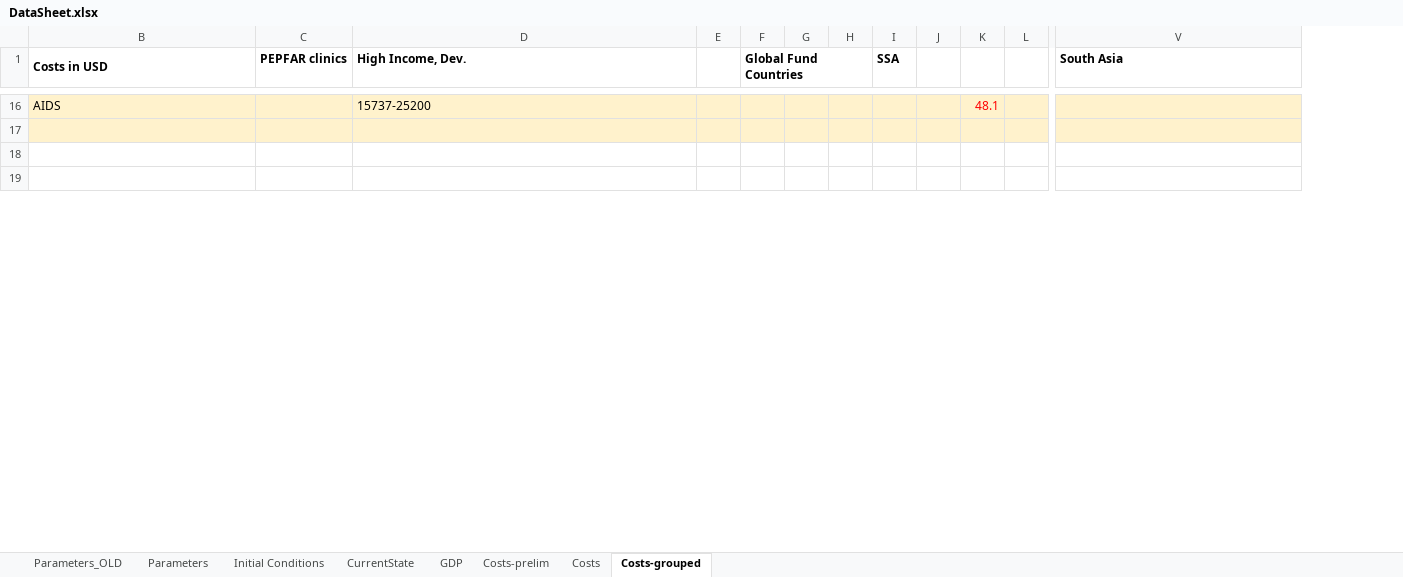
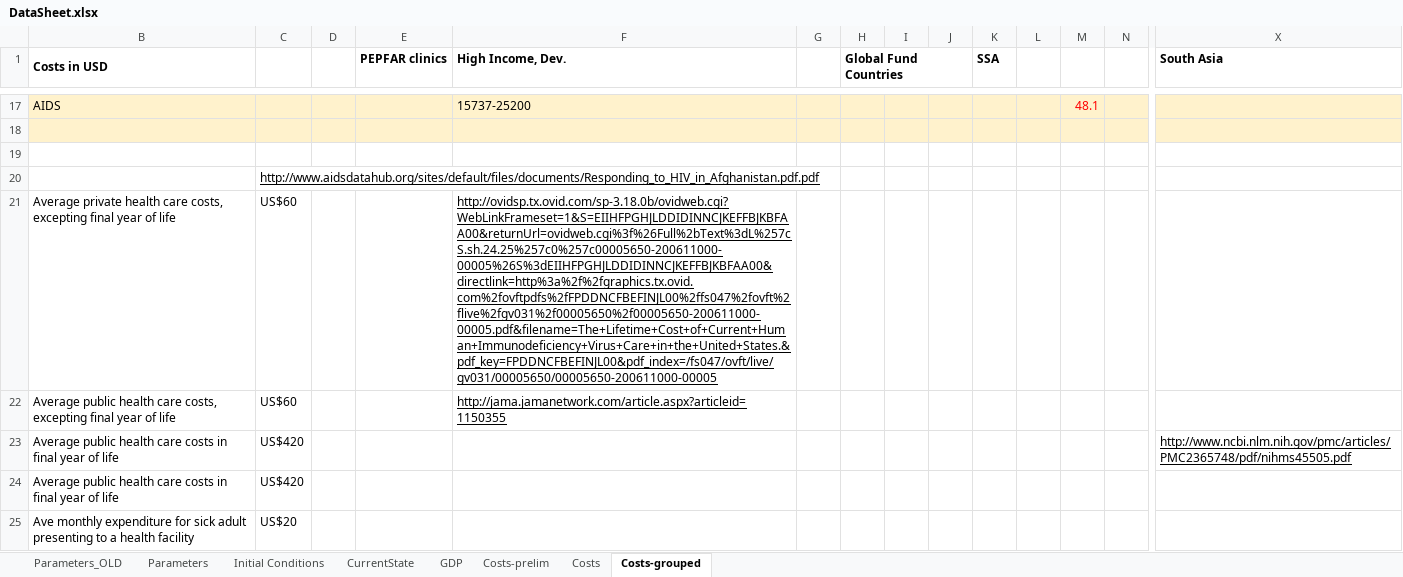
Before and after one commit to janmedlock/HIV-95-vaccine, an Excel workbook: Codes/DataSheet.xlsx, sheet Costs-grouped, drawn as a sheet; only a part is shown, gaps mark what is left out; values as stored, in another font and other column widths than the file's, no borders; charts and pictures not drawn; rows hold the shown columns only; the diff covers the shown part only; the diff names each change by its address in the sheet, - before the commit and + after, or states it on an @@ line.

```diff
--- a/Codes/DataSheet.xlsx (sheet Costs-grouped)
+++ b/Codes/DataSheet.xlsx (sheet Costs-grouped)
+column C, row 20: http://www.aidsdatahub.org/sites/default/files/documents/Responding_to_HIV_in_Afghanistan.pdf.pdf
+column D, empty
+row 21: Average private health care costs, excepting final year of life | US$60 |  |  | http://ovidsp.tx.ovid.com/sp-3.18.0b/ovidweb.cgi?WebLinkFrameset=1&S=EIIHFPGHJLDDIDINNCJKEFFBJKBFAA00&returnUrl=ovidweb.cgi%3f%26Full%2bText%3dL%257cS.sh.24.25%257c0%257c00005650-200611000-00005%26S%3dEIIHFPGHJLDDIDINNCJKEFFBJKBFAA00&directlink=http%3a%2f%2fgraphics.tx.ovid.com%2fovftpdfs%2fFPDDNCFBEFINJL00%2ffs047%2fovft%2flive%2fgv031%2f00005650%2f00005650-200611000-00005.pdf&filename=The+Lifetime+Cost+of+Current+Human+Immunodeficiency+Virus+Care+in+the+United+States.&pdf_key=FPDDNCFBEFINJL00&pdf_index=/fs047/ovft/live/gv031/00005650/00005650-200611000-00005
+row 22: Average public health care costs, excepting final year of life | US$60 |  |  | http://jama.jamanetwork.com/article.aspx?articleid=1150355
+row 23: Average public health care costs in final year of life | US$420 |  |  |  |  |  |  |  |  |  |  |  | http://www.ncbi.nlm.nih.gov/pmc/articles/PMC2365748/pdf/nihms45505.pdf
+row 24: Average public health care costs in final year of life | US$420
+row 25: Ave monthly expenditure for sick adult presenting to a health facility | US$20
```
Also changed, not shown: 13 added rows and 3 edited cells elsewhere in this sheet, sheet Costs-prelim, sheet Costs, sheet Parameters, sheet GDP, sheet Initial Conditions.
